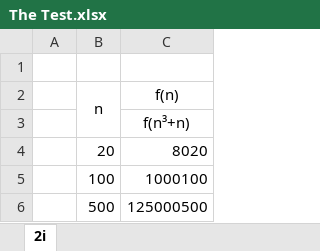
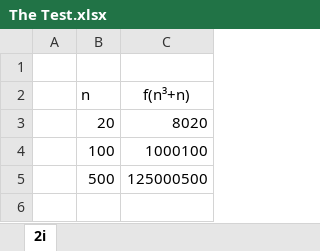
Before and after one commit to jvfd3/DataStructure, an Excel workbook: Lists/The Test/The Test.xlsx, sheet 2i, drawn as a sheet; values as stored, in another font and other column widths than the file's, no borders; removed rows and columns are numbered as before the commit, all else as after; the diff names each change by its address in the sheet, - before the commit and + after, or states it on an @@ line.

```diff
--- a/Lists/The Test/The Test.xlsx (sheet 2i)
+++ b/Lists/The Test/The Test.xlsx (sheet 2i)
-row 2:  | n | f(n)
-B2: (empty)
+B2: n
```
Also changed, not shown: 1 other file.
